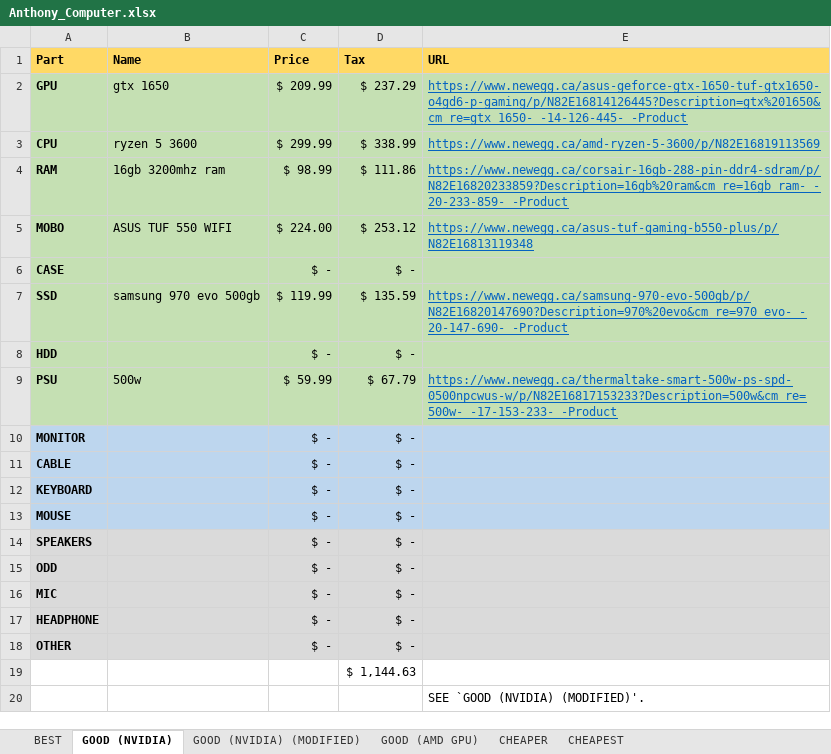
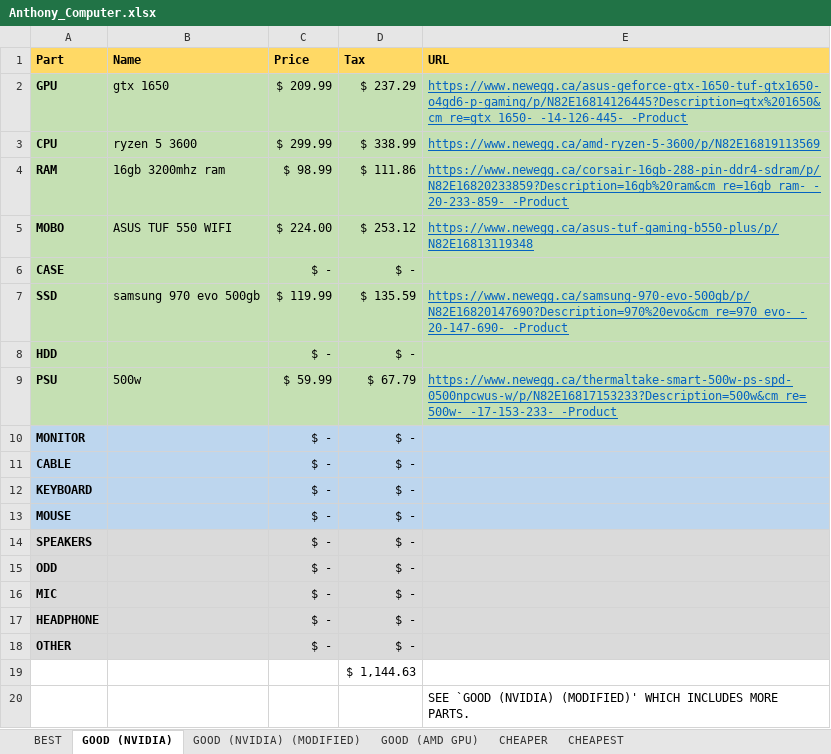
Before and after one commit to TheTechRobo/computer-part-list, an Excel workbook: Anthony_Computer.xlsx, sheet GOOD (NVIDIA), drawn as a sheet; values as stored, in another font and other column widths than the file's, no borders; the diff names each change by its address in the sheet, - before the commit and + after, or states it on an @@ line.

```diff
--- a/Anthony_Computer.xlsx (sheet GOOD (NVIDIA))
+++ b/Anthony_Computer.xlsx (sheet GOOD (NVIDIA))
-E20 (URL): SEE `GOOD (NVIDIA) (MODIFIED)'.
+E20 (URL): SEE `GOOD (NVIDIA) (MODIFIED)' WHICH INCLUDES MORE PARTS.
```
Also changed, not shown: sheet CHEAPEST, sheet CHEAPER, sheet BEST, sheet GOOD (AMD GPU).
